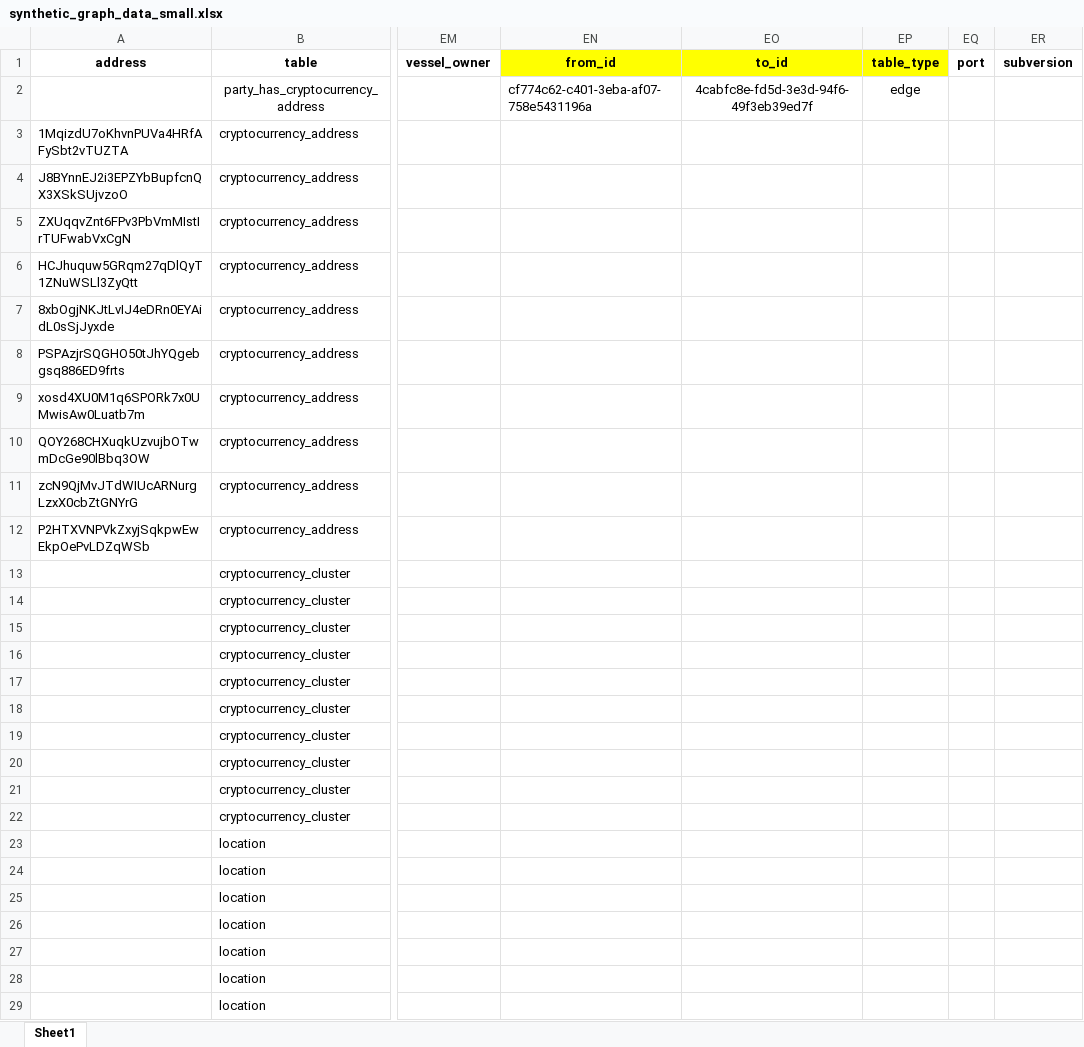
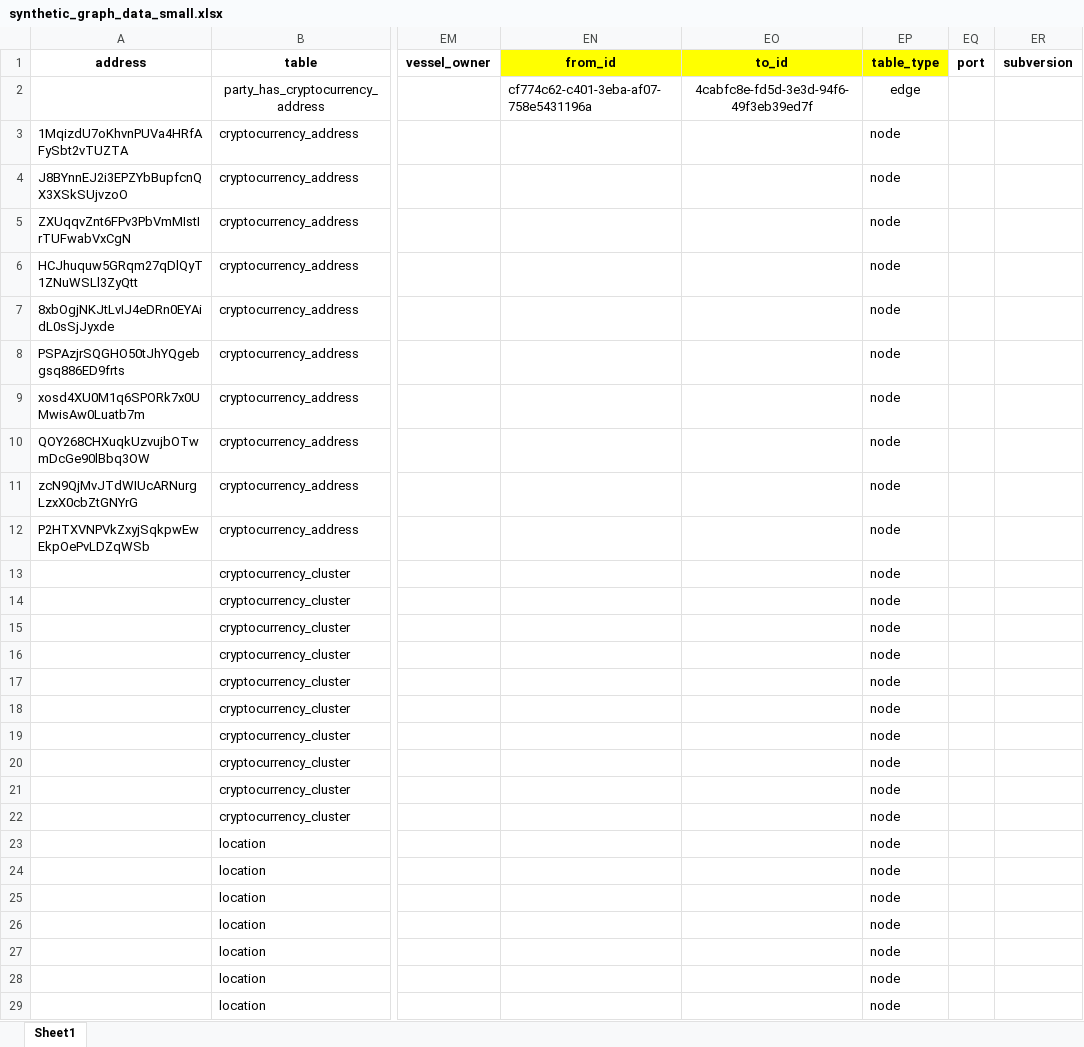
Before and after one commit to bhooper13/MM_Analyst_Party_Snapshot, an Excel workbook: synthetic_graph_data_small.xlsx, sheet Sheet1, drawn as a sheet; only a part is shown, gaps mark what is left out; values as stored, in another font and other column widths than the file's, no borders; the diff covers the shown part only; the diff names each change by its address in the sheet, - before the commit and + after, or states it on an @@ line.

```diff
--- a/synthetic_graph_data_small.xlsx (sheet Sheet1)
+++ b/synthetic_graph_data_small.xlsx (sheet Sheet1)
-EP3:EP29 (table_type): (empty)
+EP3:EP29 (table_type): node
```
Also changed, not shown: 123 edited cells elsewhere in this sheet, 9 other files.
